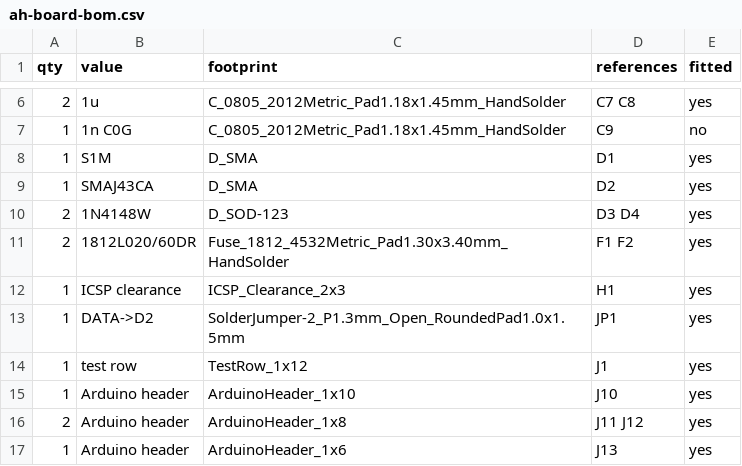
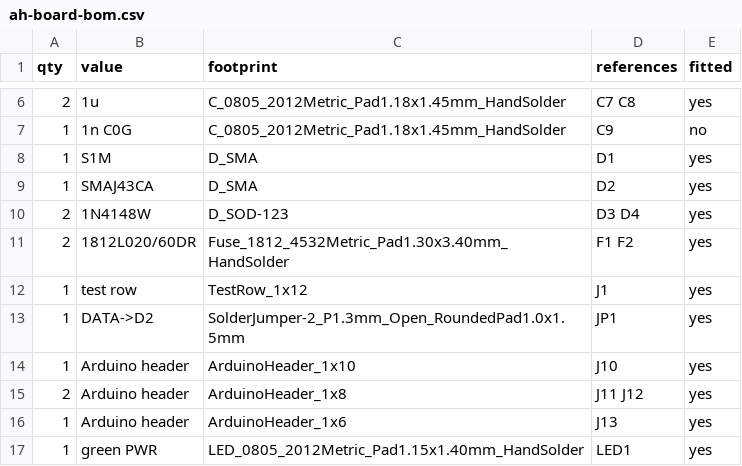
Before and after one commit to dglcinc/pivac, a CSV file: hardware/ah-board/ah-board-bom.csv, drawn as a sheet; only a part is shown, gaps mark what is left out; the shorter side is filled out with more unchanged rows.

```diff
--- a/hardware/ah-board/ah-board-bom.csv
+++ b/hardware/ah-board/ah-board-bom.csv
@@ -11,5 +11,4 @@ qty,value,footprint,references,fitted
 2,1812L020/60DR,Fuse_1812_4532Metric_Pad1.30x3.40mm_HandSolder,F1 F2,yes
-1,ICSP clearance,ICSP_Clearance_2x3,H1,yes
+1,test row,TestRow_1x12,J1,yes
 1,DATA->D2,SolderJumper-2_P1.3mm_Open_RoundedPad1.0x1.5mm,JP1,yes
-1,test row,TestRow_1x12,J1,yes
 1,Arduino header,ArduinoHeader_1x10,J10,yes
```
Also changed, not shown: 33 other files.
